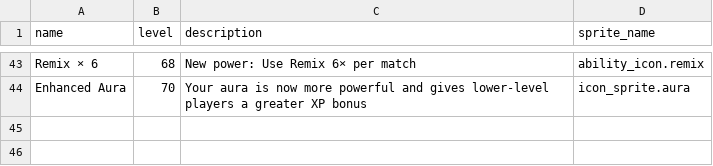
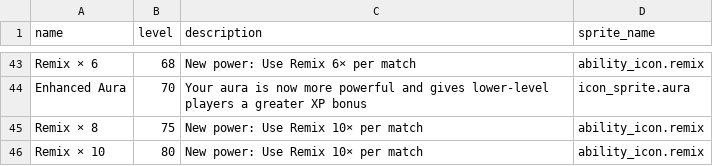
Before and after one commit to morgan3d/quadplay, a CSV file: games/find_word/ability.csv, drawn as a sheet; only a part is shown, gaps mark what is left out.

```diff
--- a/games/find_word/ability.csv
+++ b/games/find_word/ability.csv
@@ -44 +44,3 @@ Remix × 6,68,"New power: Use Remix 6× per match",ability_icon.remix
 Enhanced Aura,70,"Your aura is now more powerful and gives lower-level players a greater XP bonus",icon_sprite.aura
+Remix × 8,75,"New power: Use Remix 10× per match",ability_icon.remix
+Remix × 10,80,"New power: Use Remix 10× per match",ability_icon.remix
```
Also changed, not shown: 3 other files.
